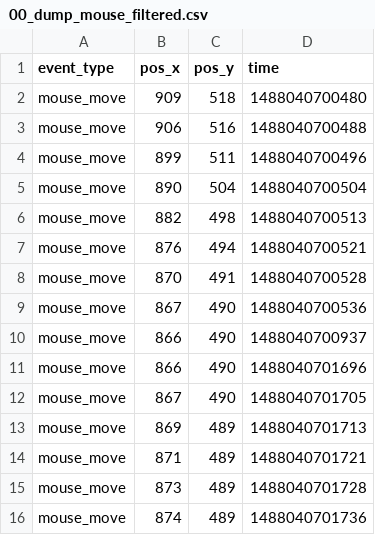
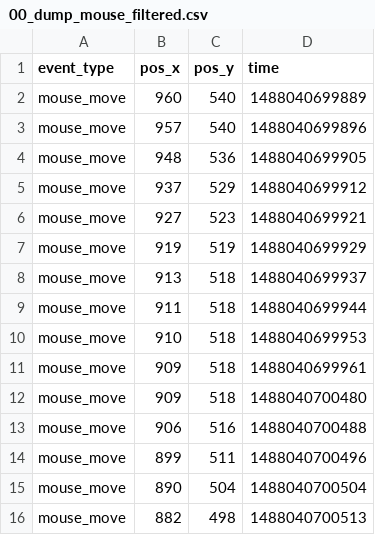
Before and after one commit to Ingibjorg/TelemetryTracker, a CSV file: data/8/25022017-163808/00_dump_mouse_filtered.csv, drawn as a sheet; only a part is shown; the shorter side is filled out with more unchanged rows.

Commit message:
Add subject #8 time decisions

```diff
--- a/data/8/25022017-163808/00_dump_mouse_filtered.csv
+++ b/data/8/25022017-163808/00_dump_mouse_filtered.csv
@@ -1,2 +1,12 @@
 event_type;pos_x;pos_y;time
+mouse_move;960;540;1488040699889
+mouse_move;957;540;1488040699896
+mouse_move;948;536;1488040699905
+mouse_move;937;529;1488040699912
+mouse_move;927;523;1488040699921
+mouse_move;919;519;1488040699929
+mouse_move;913;518;1488040699937
+mouse_move;911;518;1488040699944
+mouse_move;910;518;1488040699953
+mouse_move;909;518;1488040699961
 mouse_move;909;518;1488040700480
```
Also changed, not shown: data/8/25022017-163808/00_dump_mouse_decisions.csv.
